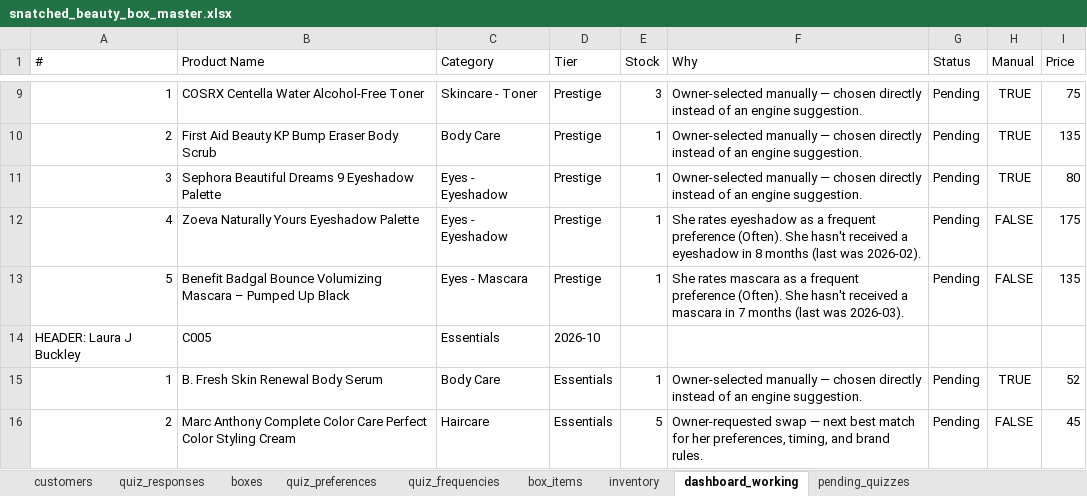
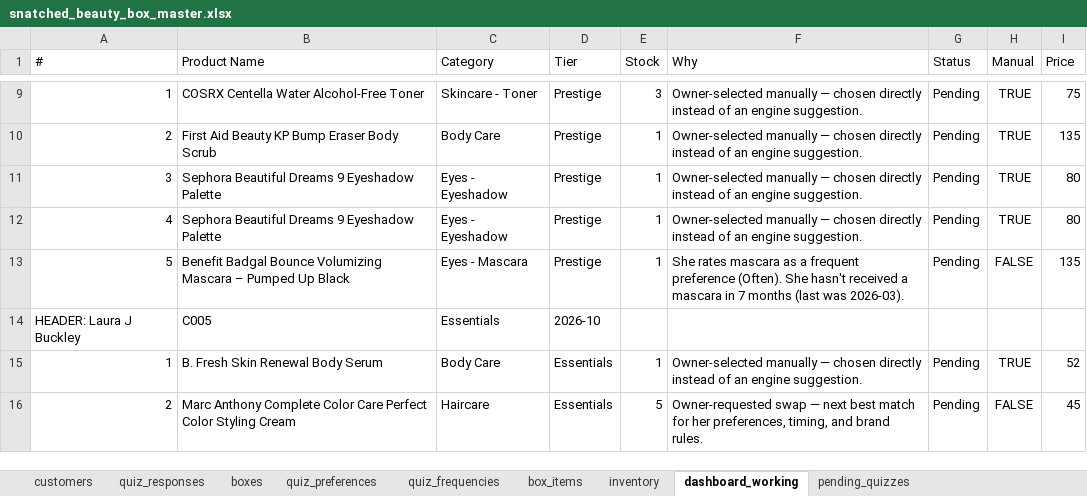
Before and after one commit to anisanaeem2994-bot/snatched-recommend-engine, an Excel workbook: snatched_beauty_box_master.xlsx, sheet dashboard_working, drawn as a sheet; only a part is shown, gaps mark what is left out; values as stored, in another font and other column widths than the file's, no borders; the diff names each change by its address in the sheet, - before the commit and + after, or states it on an @@ line.

Commit message:
Auto-save after approval/change

```diff
--- a/snatched_beauty_box_master.xlsx (sheet dashboard_working)
+++ b/snatched_beauty_box_master.xlsx (sheet dashboard_working)
-B12 (Product Name): Zoeva Naturally Yours Eyeshadow Palette
+B12 (Product Name): Sephora Beautiful Dreams 9 Eyeshadow Palette
-F12 (Why): She rates eyeshadow as a frequent preference (Often). She hasn't received a eyeshadow in 8 months (last was 2026-02).
+F12 (Why): Owner-selected manually — chosen directly instead of an engine suggestion.
-H12 (Manual): FALSE
+H12 (Manual): TRUE
-I12 (Price): 175
+I12 (Price): 80
```
